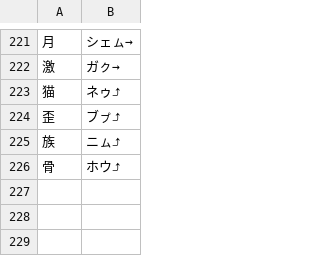
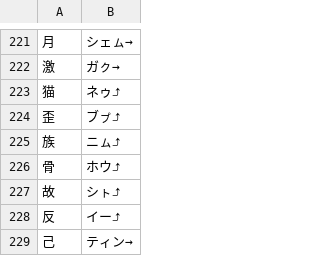
Before and after one commit to yasusho/linzklar_and_pmcp_paper_dictionary, a TSV file: PRONUNCIATIONS.tsv, drawn as a sheet; only a part is shown, gaps mark what is left out.

```diff
--- a/PRONUNCIATIONS.tsv
+++ b/PRONUNCIATIONS.tsv
@@ -226 +226,4 @@
 骨	ホウ⤴
+故	シㇳ⤴
+反	イー⤴
+己	ティン→
```
Also changed, not shown: 10 other files.
